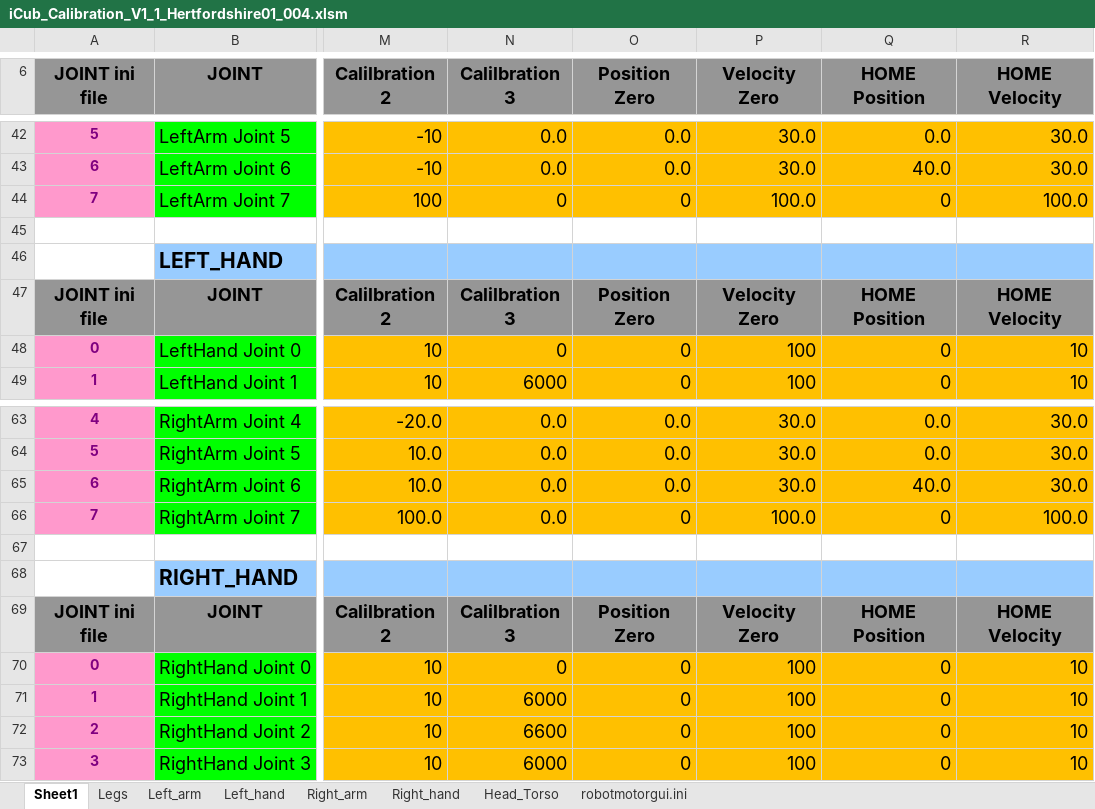
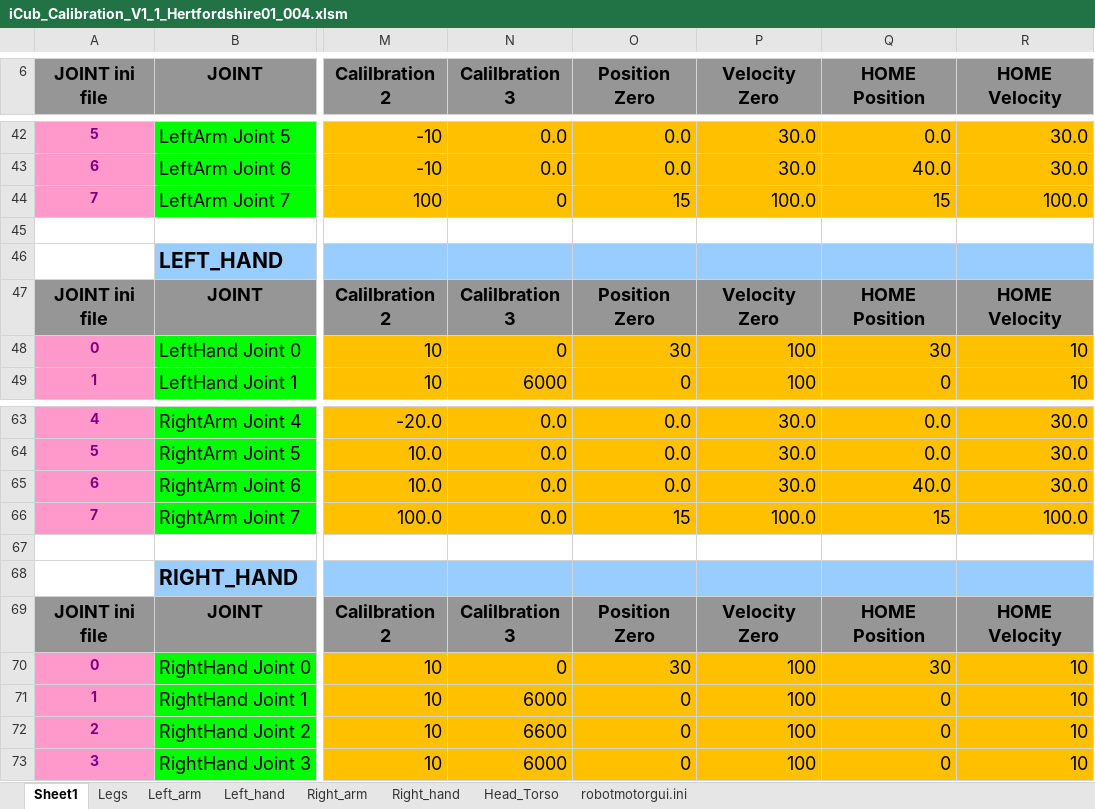
Before and after one commit to robotology/icub-main, an Excel workbook: app/iCubHertfordshire01/conf/calibration/kinematics/iCub_Calibration_V1_1_Hertfordshire01_004.xlsm, sheet Sheet1, drawn as a sheet; only a part is shown, gaps mark what is left out; values as stored, in another font and other column widths than the file's, no borders; the diff names each change by its address in the sheet, - before the commit and + after, or states it on an @@ line.

```diff
--- a/app/iCubHertfordshire01/conf/calibration/kinematics/iCub_Calibration_V1_1_Hertfordshire01_004.xlsm (sheet Sheet1)
+++ b/app/iCubHertfordshire01/conf/calibration/kinematics/iCub_Calibration_V1_1_Hertfordshire01_004.xlsm (sheet Sheet1)
-O44 (Position Zero): 0
+O44 (Position Zero): 15
-Q44 (HOME Position): 0
+Q44 (HOME Position): 15
-O48 (Position Zero): 0
+O48 (Position Zero): 30
-Q48 (HOME Position): 0
+Q48 (HOME Position): 30
-O66 (Position Zero): 0
+O66 (Position Zero): 15
-Q66 (HOME Position): 0
+Q66 (HOME Position): 15
-O70 (Position Zero): 0
+O70 (Position Zero): 30
-Q70 (HOME Position): 0
+Q70 (HOME Position): 30
```
Also changed, not shown: sheet Right_arm, sheet Left_arm, sheet robotmotorgui.ini, sheet Left_hand, sheet Right_hand, 9 other files.
